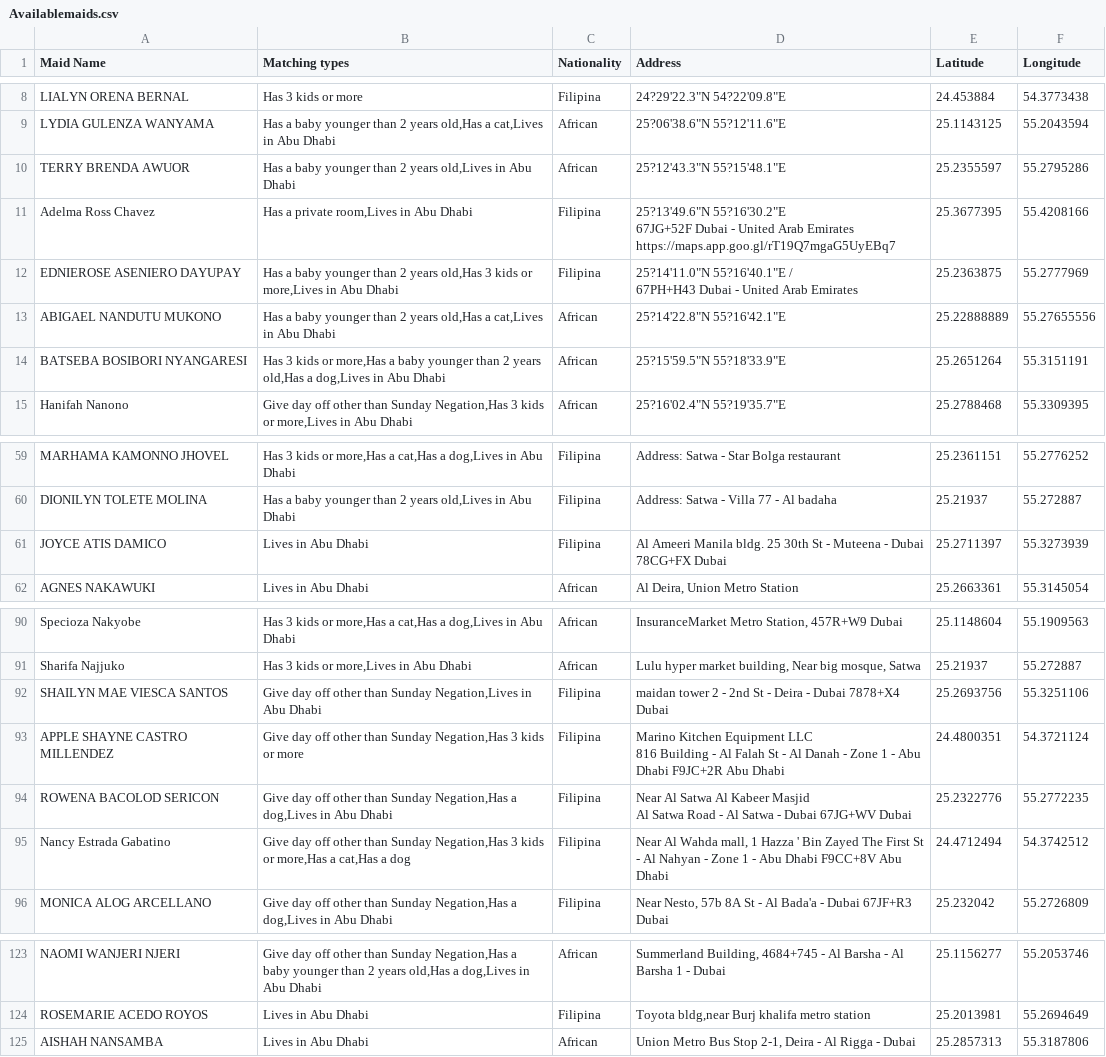
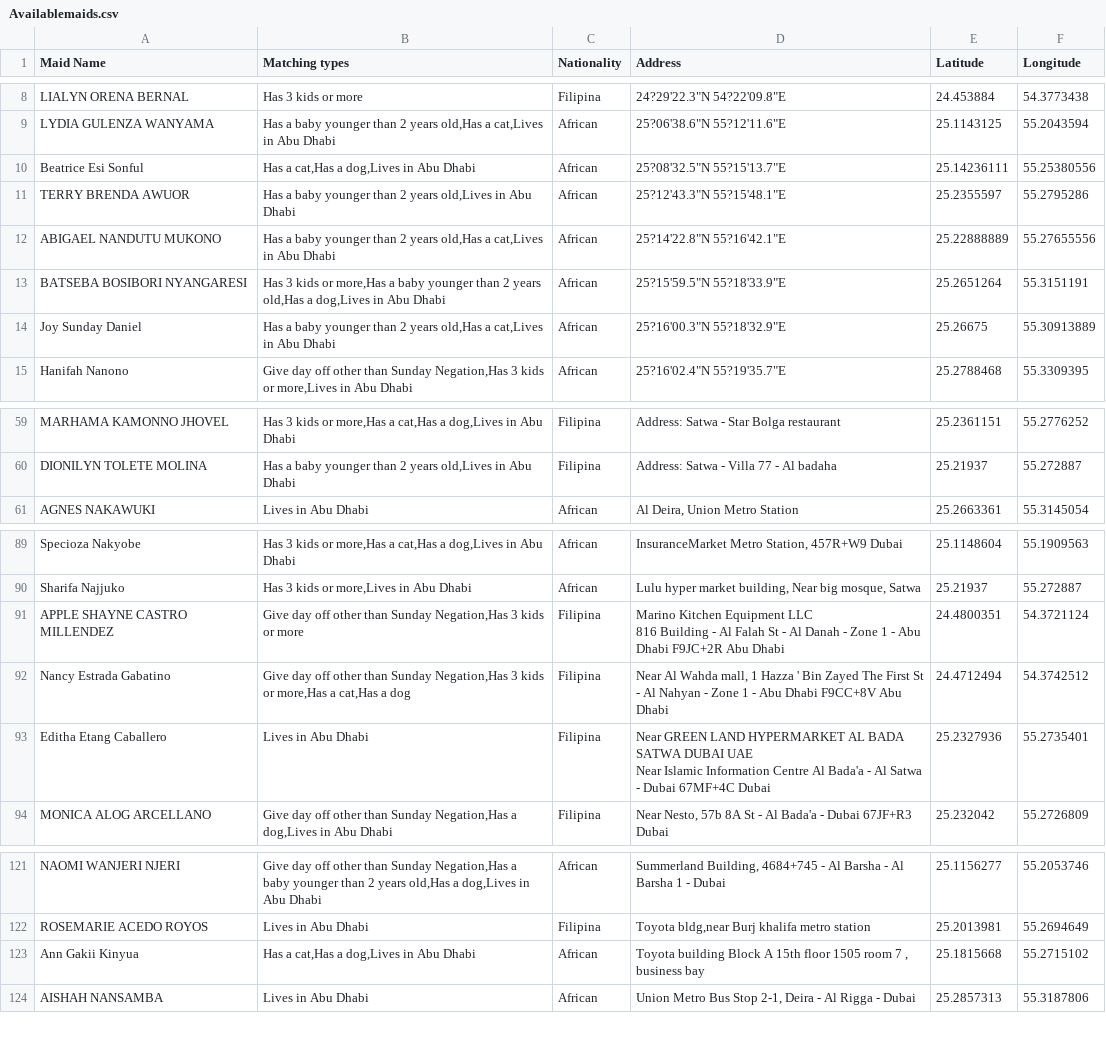
Before and after one commit to charbelchdid/map, a CSV file: Availablemaids.csv, drawn as a sheet; only a part is shown, gaps mark what is left out; removed rows and columns are numbered as before the commit, all else as after; ↵ is a line break in a cell; the diff names each change by its address in the sheet, - before the commit and + after, or states it on an @@ line.

Commit message:
Update Hired Live-out Maids Raw Data AVAILABLE CSV on 2025-06-22T21:03:58.924Z

```diff
--- a/Availablemaids.csv
+++ b/Availablemaids.csv
+row 10: Beatrice Esi Sonful | Has a cat,Has a dog,Lives in Abu Dhabi | African | 25?08'32.5"N 55?15'13.7"E | 25.14236111 | 55.25380556
-row 11: Adelma Ross Chavez | Has a private room,Lives in Abu Dhabi | Filipina | 25?13'49.6"N 55?16'30.2"E ↵ 67JG+52F Dubai - United Arab Emirates ↵ https://maps.app.goo.gl/rT19Q7mgaG5UyEBq7 | 25.3677395 | 55.4208166
-row 12: EDNIEROSE ASENIERO DAYUPAY | Has a baby younger than 2 years old,Has 3 kids or more,Lives in Abu Dhabi | Filipina | 25?14'11.0"N 55?16'40.1"E / ↵ 67PH+H43 Dubai - United Arab Emirates | 25.2363875 | 55.2777969
+row 14: Joy Sunday Daniel | Has a baby younger than 2 years old,Has a cat,Lives in Abu Dhabi | African | 25?16'00.3"N 55?18'32.9"E | 25.26675 | 55.30913889
-row 61: JOYCE ATIS DAMICO | Lives in Abu Dhabi | Filipina | Al Ameeri Manila bldg. 25 30th St - Muteena - Dubai 78CG+FX Dubai | 25.2711397 | 55.3273939
-row 92: SHAILYN MAE VIESCA SANTOS | Give day off other than Sunday Negation,Lives in Abu Dhabi | Filipina | maidan tower 2 - 2nd St - Deira - Dubai 7878+X4 Dubai | 25.2693756 | 55.3251106
-row 94: ROWENA BACOLOD SERICON | Give day off other than Sunday Negation,Has a dog,Lives in Abu Dhabi | Filipina | Near Al Satwa Al Kabeer Masjid ↵ Al Satwa Road - Al Satwa - Dubai 67JG+WV Dubai | 25.2322776 | 55.2772235
+row 93: Editha Etang Caballero | Lives in Abu Dhabi | Filipina | Near GREEN LAND HYPERMARKET AL BADA SATWA DUBAI UAE ↵ Near Islamic Information Centre Al Bada'a - Al Satwa - Dubai 67MF+4C Dubai | 25.2327936 | 55.2735401
+row 123: Ann Gakii Kinyua | Has a cat,Has a dog,Lives in Abu Dhabi | African | Toyota building Block A 15th floor 1505 room 7 , business bay | 25.1815668 | 55.2715102
```
